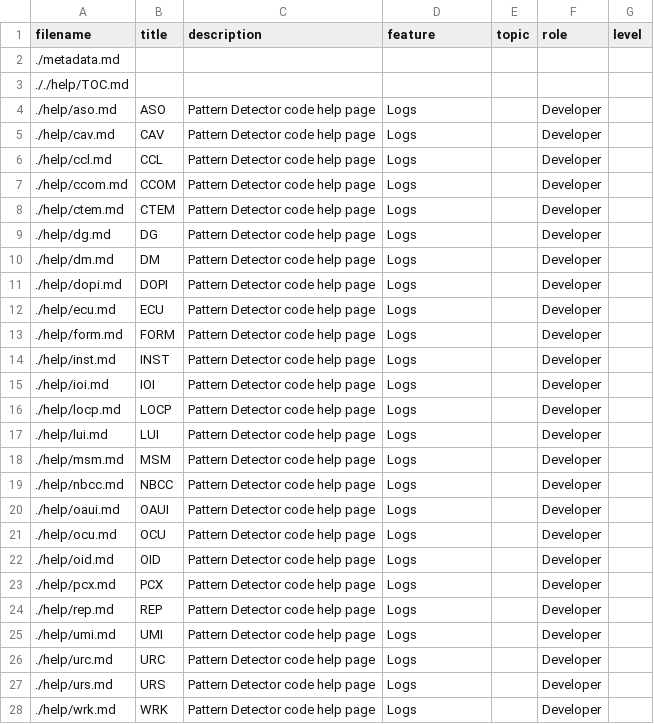
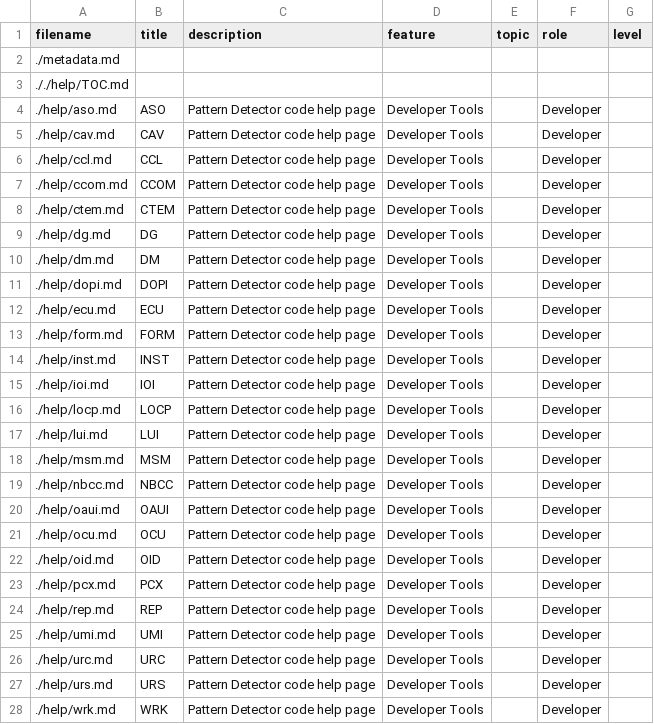
Before and after one commit to AdobeDocs/experience-manager-pattern-detection.en, a CSV file: help/guide-metadata.csv, drawn as a sheet.

Commit message:
Update guide-metadata.csv

```diff
--- a/help/guide-metadata.csv
+++ b/help/guide-metadata.csv
@@ -3,26 +3,26 @@
 "././help/TOC.md","","","","","",""
-"./help/aso.md","ASO","Pattern Detector code help page","Logs","","Developer",""
-"./help/cav.md","CAV","Pattern Detector code help page","Logs","","Developer",""
-"./help/ccl.md","CCL","Pattern Detector code help page","Logs","","Developer",""
-"./help/ccom.md","CCOM","Pattern Detector code help page","Logs","","Developer",""
-"./help/ctem.md","CTEM","Pattern Detector code help page","Logs","","Developer",""
-"./help/dg.md","DG","Pattern Detector code help page","Logs","","Developer",""
-"./help/dm.md","DM","Pattern Detector code help page","Logs","","Developer",""
-"./help/dopi.md","DOPI","Pattern Detector code help page","Logs","","Developer",""
-"./help/ecu.md","ECU","Pattern Detector code help page","Logs","","Developer",""
-"./help/form.md","FORM","Pattern Detector code help page","Logs","","Developer",""
-"./help/inst.md","INST","Pattern Detector code help page","Logs","","Developer",""
-"./help/ioi.md","IOI","Pattern Detector code help page","Logs","","Developer",""
-"./help/locp.md","LOCP","Pattern Detector code help page","Logs","","Developer",""
-"./help/lui.md","LUI","Pattern Detector code help page","Logs","","Developer",""
-"./help/msm.md","MSM","Pattern Detector code help page","Logs","","Developer",""
-"./help/nbcc.md","NBCC","Pattern Detector code help page","Logs","","Developer",""
-"./help/oaui.md","OAUI","Pattern Detector code help page","Logs","","Developer",""
-"./help/ocu.md","OCU","Pattern Detector code help page","Logs","","Developer",""
-"./help/oid.md","OID","Pattern Detector code help page","Logs","","Developer",""
-"./help/pcx.md","PCX","Pattern Detector code help page","Logs","","Developer",""
-"./help/rep.md","REP","Pattern Detector code help page","Logs","","Developer",""
-"./help/umi.md","UMI","Pattern Detector code help page","Logs","","Developer",""
-"./help/urc.md","URC","Pattern Detector code help page","Logs","","Developer",""
-"./help/urs.md","URS","Pattern Detector code help page","Logs","","Developer",""
-"./help/wrk.md","WRK","Pattern Detector code help page","Logs","","Developer",""
+"./help/aso.md","ASO","Pattern Detector code help page","Developer Tools","","Developer",""
+"./help/cav.md","CAV","Pattern Detector code help page","Developer Tools","","Developer",""
+"./help/ccl.md","CCL","Pattern Detector code help page","Developer Tools","","Developer",""
+"./help/ccom.md","CCOM","Pattern Detector code help page","Developer Tools","","Developer",""
+"./help/ctem.md","CTEM","Pattern Detector code help page","Developer Tools","","Developer",""
+"./help/dg.md","DG","Pattern Detector code help page","Developer Tools","","Developer",""
+"./help/dm.md","DM","Pattern Detector code help page","Developer Tools","","Developer",""
+"./help/dopi.md","DOPI","Pattern Detector code help page","Developer Tools","","Developer",""
+"./help/ecu.md","ECU","Pattern Detector code help page","Developer Tools","","Developer",""
+"./help/form.md","FORM","Pattern Detector code help page","Developer Tools","","Developer",""
+"./help/inst.md","INST","Pattern Detector code help page","Developer Tools","","Developer",""
+"./help/ioi.md","IOI","Pattern Detector code help page","Developer Tools","","Developer",""
+"./help/locp.md","LOCP","Pattern Detector code help page","Developer Tools","","Developer",""
+"./help/lui.md","LUI","Pattern Detector code help page","Developer Tools","","Developer",""
+"./help/msm.md","MSM","Pattern Detector code help page","Developer Tools","","Developer",""
+"./help/nbcc.md","NBCC","Pattern Detector code help page","Developer Tools","","Developer",""
+"./help/oaui.md","OAUI","Pattern Detector code help page","Developer Tools","","Developer",""
+"./help/ocu.md","OCU","Pattern Detector code help page","Developer Tools","","Developer",""
+"./help/oid.md","OID","Pattern Detector code help page","Developer Tools","","Developer",""
+"./help/pcx.md","PCX","Pattern Detector code help page","Developer Tools","","Developer",""
+"./help/rep.md","REP","Pattern Detector code help page","Developer Tools","","Developer",""
+"./help/umi.md","UMI","Pattern Detector code help page","Developer Tools","","Developer",""
+"./help/urc.md","URC","Pattern Detector code help page","Developer Tools","","Developer",""
+"./help/urs.md","URS","Pattern Detector code help page","Developer Tools","","Developer",""
+"./help/wrk.md","WRK","Pattern Detector code help page","Developer Tools","","Developer",""
```
